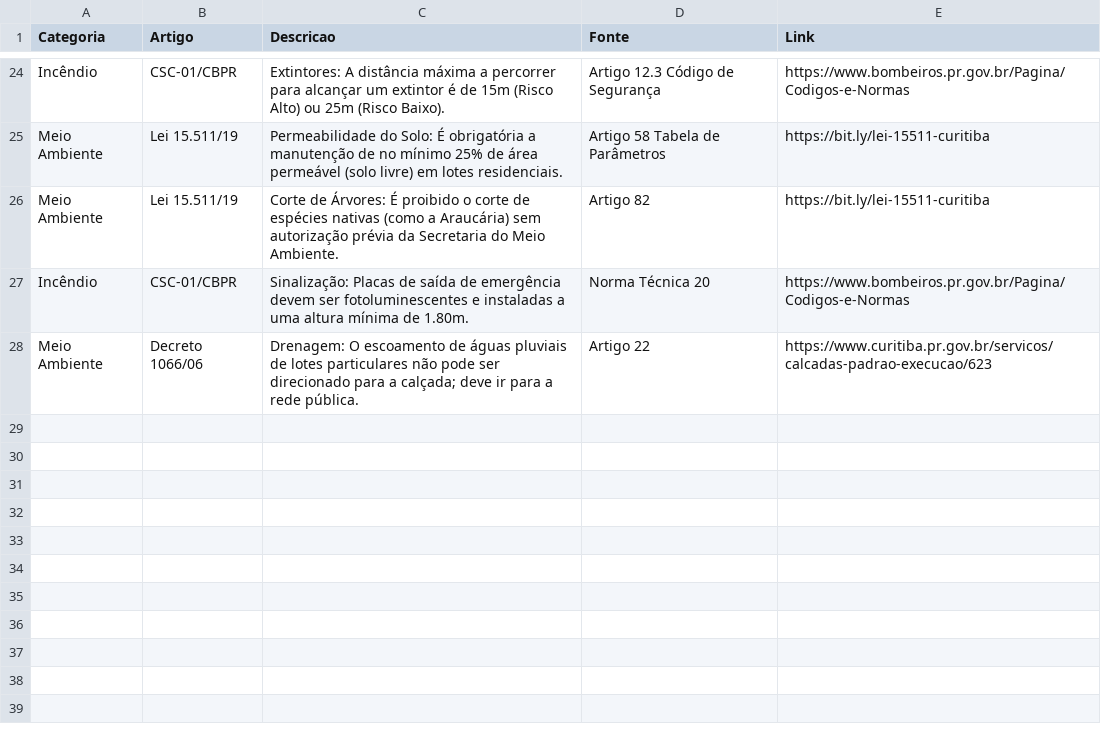
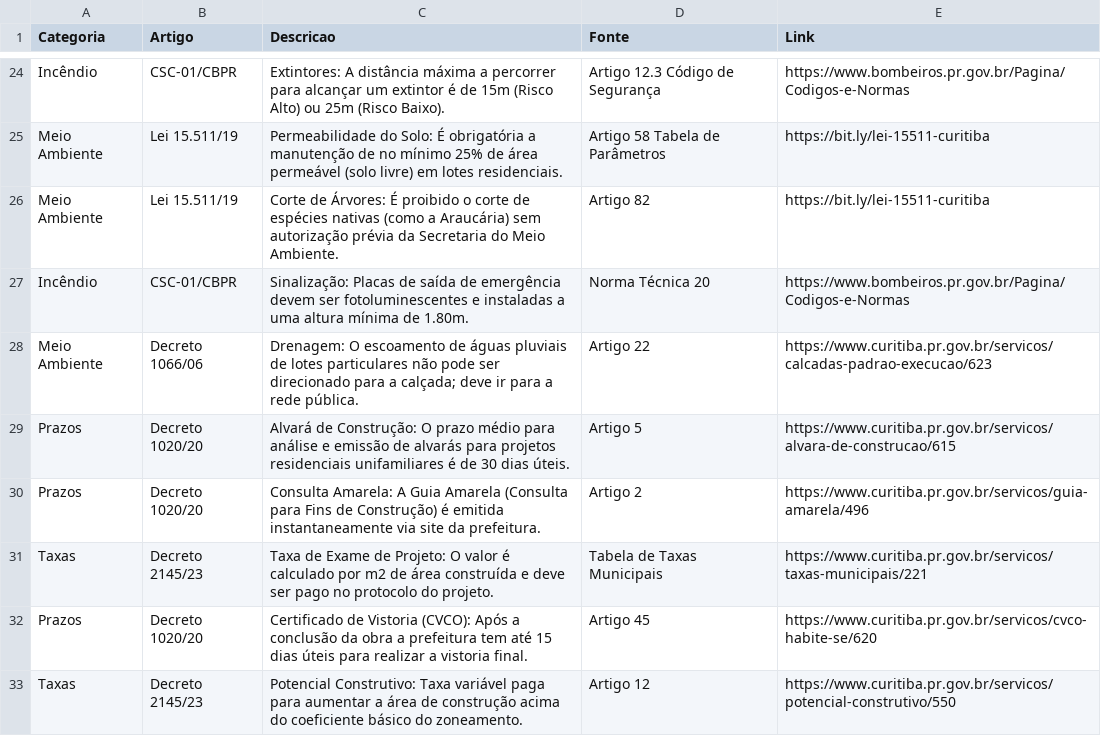
Before and after one commit to brunamidialand/Urbe, a CSV file: leis.csv, drawn as a sheet; only a part is shown, gaps mark what is left out; the diff names each change by its address in the sheet, - before the commit and + after, or states it on an @@ line.

Commit message:
Update leis.csv

```diff
--- a/leis.csv
+++ b/leis.csv
+row 29: Prazos | Decreto 1020/20 | Alvará de Construção: O prazo médio para análise e emissão de alvarás para projetos residenciais unifamiliares é de 30 dias úteis. | Artigo 5 | https://www.curitiba.pr.gov.br/servicos/alvara-de-construcao/615
+row 30: Prazos | Decreto 1020/20 | Consulta Amarela: A Guia Amarela (Consulta para Fins de Construção) é emitida instantaneamente via site da prefeitura. | Artigo 2 | https://www.curitiba.pr.gov.br/servicos/guia-amarela/496
+row 31: Taxas | Decreto 2145/23 | Taxa de Exame de Projeto: O valor é calculado por m2 de área construída e deve ser pago no protocolo do projeto. | Tabela de Taxas Municipais | https://www.curitiba.pr.gov.br/servicos/taxas-municipais/221
+row 32: Prazos | Decreto 1020/20 | Certificado de Vistoria (CVCO): Após a conclusão da obra a prefeitura tem até 15 dias úteis para realizar a vistoria final. | Artigo 45 | https://www.curitiba.pr.gov.br/servicos/cvco-habite-se/620
+row 33: Taxas | Decreto 2145/23 | Potencial Construtivo: Taxa variável paga para aumentar a área de construção acima do coeficiente básico do zoneamento. | Artigo 12 | https://www.curitiba.pr.gov.br/servicos/potencial-construtivo/550
```
